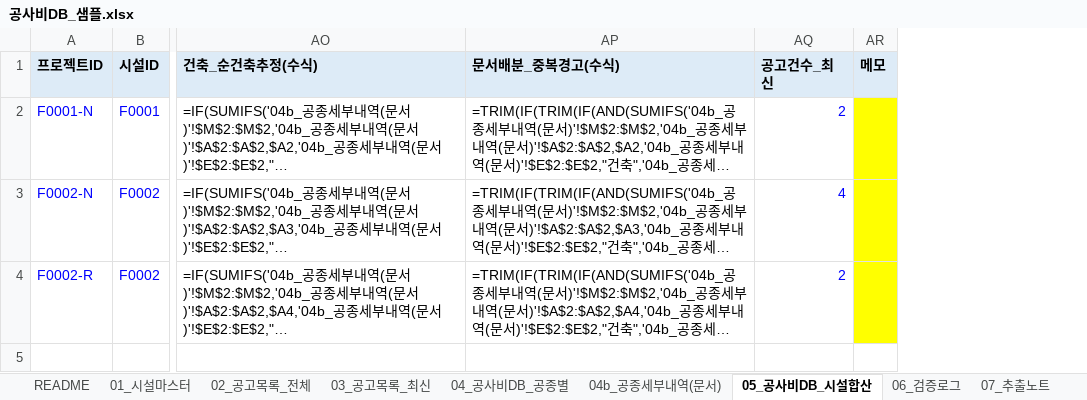
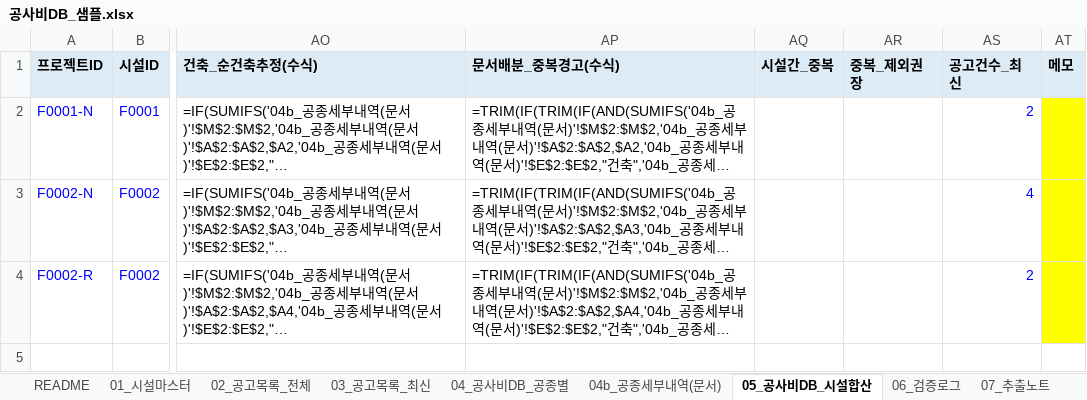
Before and after one commit to seio0701/g2b_costdb, an Excel workbook: sample_output/공사비DB_샘플.xlsx, sheet 05_공사비DB_시설합산, drawn as a sheet; only a part is shown, gaps mark what is left out; long unchanged cells end in …; values as stored, in another font and other column widths than the file's, no borders; formulas without a stored value are shown as written; the diff covers the shown part only; the diff names each change by its address in the sheet, - before the commit and + after, or states it on an @@ line.

```diff
--- a/sample_output/공사비DB_샘플.xlsx (sheet 05_공사비DB_시설합산)
+++ b/sample_output/공사비DB_샘플.xlsx (sheet 05_공사비DB_시설합산)
+column AQ (시설간_중복), empty
+column AR (중복_제외권장), empty
```
Also changed, not shown: 1 edited cell elsewhere in this sheet, sheet 01_시설마스터, sheet README, sheet 02_공고목록_전체, 9 other files.
